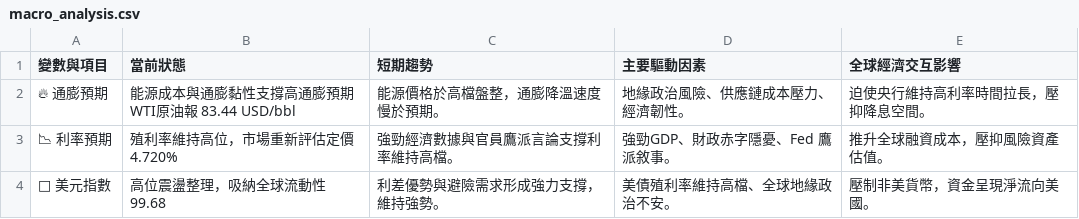
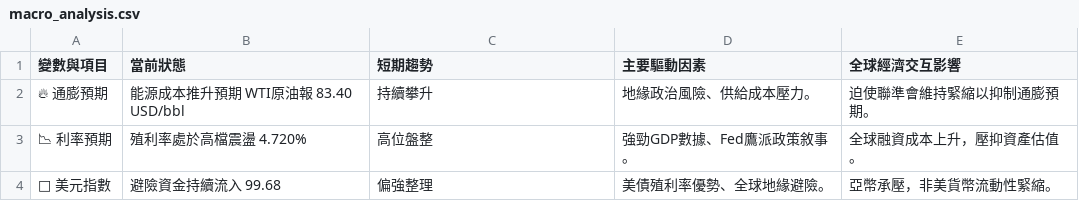
Before and after one commit to soga52-rgb/macro-dashboard, a CSV file: macro_analysis.csv, drawn as a sheet.

```diff
--- a/macro_analysis.csv
+++ b/macro_analysis.csv
@@ -1,4 +1,4 @@
 變數與項目,當前狀態,短期趨勢,主要驅動因素,全球經濟交互影響
-🔥 通膨預期,能源成本與通膨黏性支撐高通膨預期 WTI原油報 83.44 USD/bbl,能源價格於高檔盤整，通膨降溫速度慢於預期。,地緣政治風險、供應鏈成本壓力、經濟韌性。,迫使央行維持高利率時間拉長，壓抑降息空間。
-📉 利率預期,殖利率維持高位，市場重新評估定價 4.720%,強勁經濟數據與官員鷹派言論支撐利率維持高檔。,強勁GDP、財政赤字隱憂、Fed 鷹派敘事。,推升全球融資成本，壓抑風險資產估值。
-🦅 美元指數,高位震盪整理，吸納全球流動性 99.68,利差優勢與避險需求形成強力支撐，維持強勢。,美債殖利率維持高檔、全球地緣政治不安。,壓制非美貨幣，資金呈現淨流向美國。
+🔥 通膨預期,能源成本推升預期 WTI原油報 83.40 USD/bbl,持續攀升,地緣政治風險、供給成本壓力。,迫使聯準會維持緊縮以抑制通膨預期。
+📉 利率預期,殖利率處於高檔震盪 4.720%,高位盤整,強勁GDP數據、Fed鷹派政策敘事。,全球融資成本上升，壓抑資產估值。
+🦅 美元指數,避險資金持續流入 99.68,偏強整理,美債殖利率優勢、全球地緣避險。,亞幣承壓，非美貨幣流動性緊縮。
```
Also changed, not shown: 3 other files.
